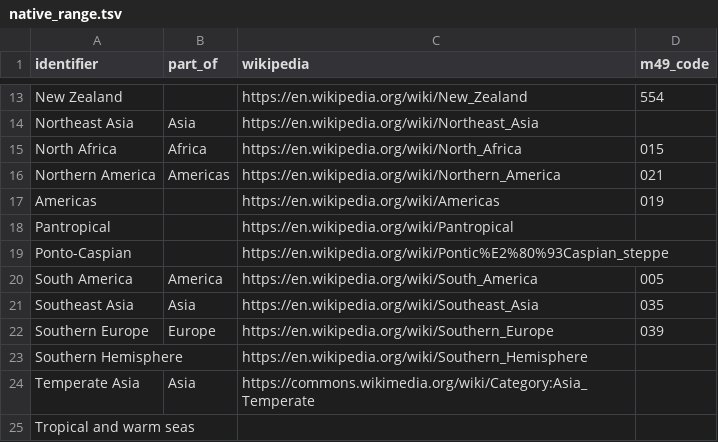
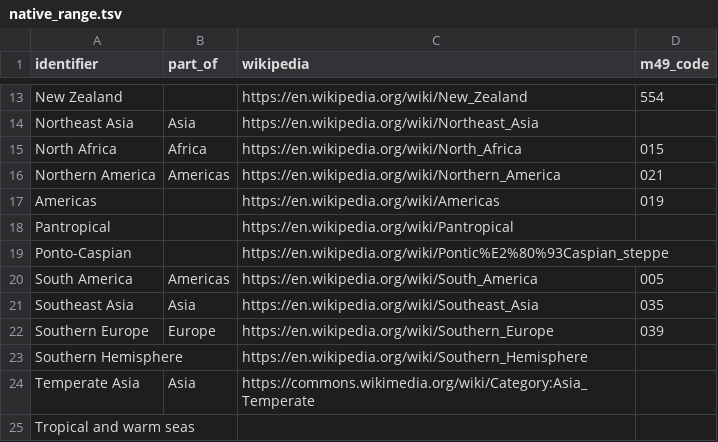
Before and after one commit to trias-project/vocab, a TSV file: vocabulary/native_range.tsv, drawn as a sheet; only a part is shown, gaps mark what is left out.

Commit message:
Correct typo

```diff
--- a/vocabulary/native_range.tsv
+++ b/vocabulary/native_range.tsv
@@ -19,3 +19,3 @@ Pantropical		https://en.wikipedia.org/wiki/Pantropical
 Ponto-Caspian		https://en.wikipedia.org/wiki/Pontic%E2%80%93Caspian_steppe	
-South America	America	https://en.wikipedia.org/wiki/South_America	005
+South America	Americas	https://en.wikipedia.org/wiki/South_America	005
 Southeast Asia	Asia	https://en.wikipedia.org/wiki/Southeast_Asia	035
```
